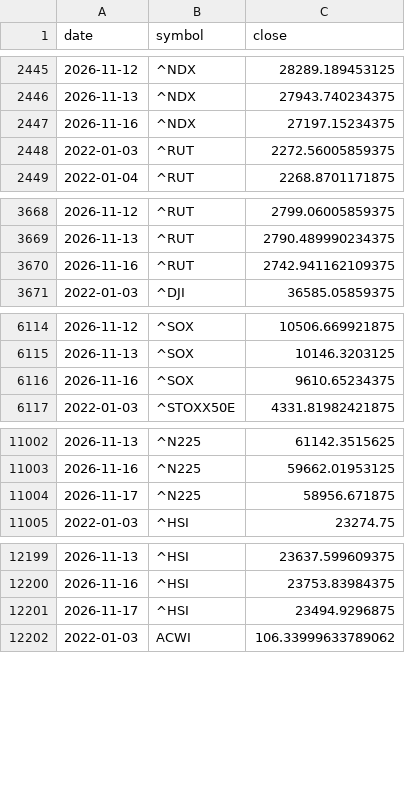
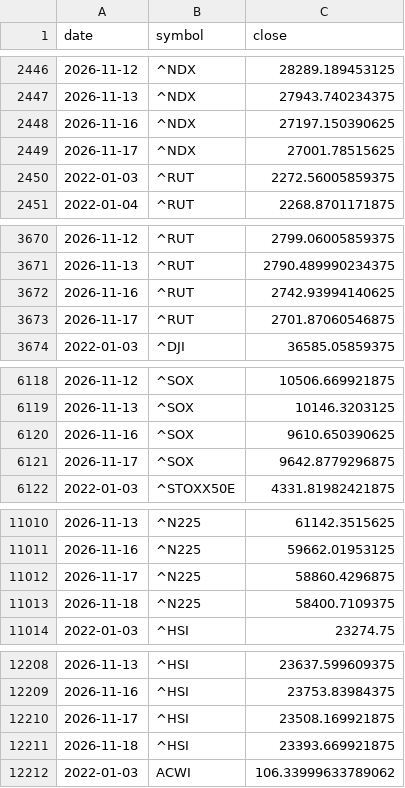
Before and after one commit to Revach123/INDEX-FX, a CSV file: data/market/prices.csv, drawn as a sheet; only a part is shown, gaps mark what is left out; the diff covers the shown part only.

```diff
--- a/data/market/prices.csv
+++ b/data/market/prices.csv
@@ -2446,3 +2447,4 @@ date,symbol,close
 2026-11-13,^NDX,27943.740234375
-2026-11-16,^NDX,27197.15234375
+2026-11-16,^NDX,27197.150390625
+2026-11-17,^NDX,27001.78515625
 2022-01-03,^RUT,2272.56005859375
@@ -3669,3 +3671,4 @@ date,symbol,close
 2026-11-13,^RUT,2790.489990234375
-2026-11-16,^RUT,2742.941162109375
+2026-11-16,^RUT,2742.93994140625
+2026-11-17,^RUT,2701.87060546875
 2022-01-03,^DJI,36585.05859375
@@ -6115,3 +6119,4 @@ date,symbol,close
 2026-11-13,^SOX,10146.3203125
-2026-11-16,^SOX,9610.65234375
+2026-11-16,^SOX,9610.650390625
+2026-11-17,^SOX,9642.8779296875
 2022-01-03,^STOXX50E,4331.81982421875
@@ -11003,3 +11011,4 @@ date,symbol,close
 2026-11-16,^N225,59662.01953125
-2026-11-17,^N225,58956.671875
+2026-11-17,^N225,58860.4296875
+2026-11-18,^N225,58400.7109375
 2022-01-03,^HSI,23274.75
@@ -12200,3 +12209,4 @@ date,symbol,close
 2026-11-16,^HSI,23753.83984375
-2026-11-17,^HSI,23494.9296875
+2026-11-17,^HSI,23508.169921875
+2026-11-18,^HSI,23393.669921875
 2022-01-03,ACWI,106.33999633789062
```
Also changed, not shown: 13 added rows and 1 edited cell elsewhere in this file, data/market/boi_rate.csv, data/market/boi_usdils.csv.
